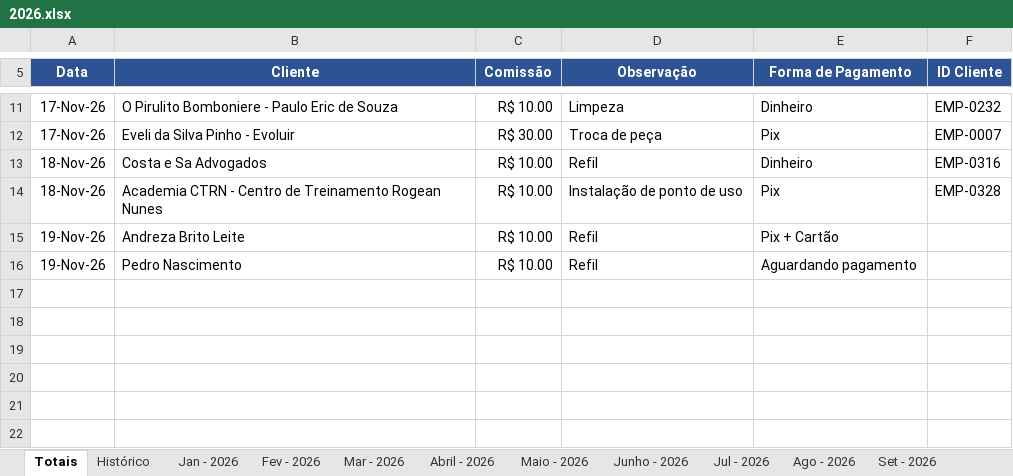
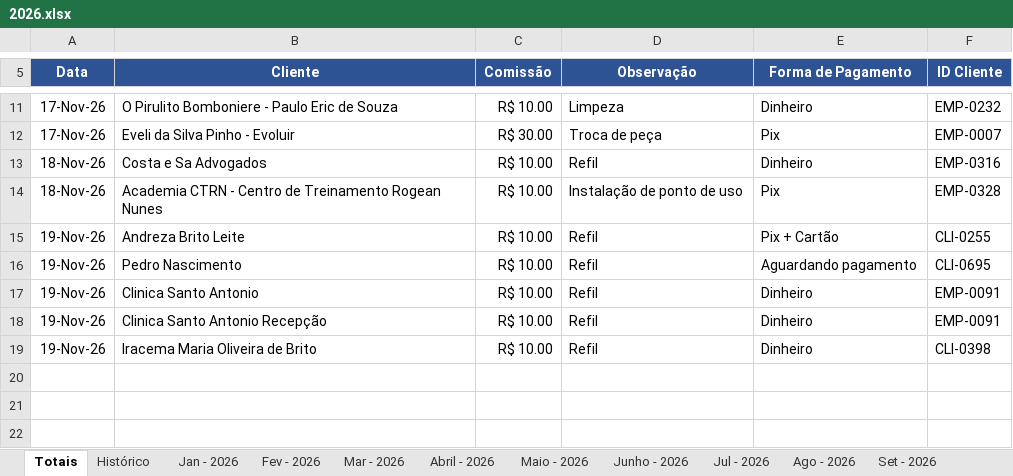
Before and after one commit to backupplanetaagua2025-hub/Comiss-es-Wiliam, an Excel workbook: 2026.xlsx, sheet Totais, drawn as a sheet; only a part is shown, gaps mark what is left out; values as stored, in another font and other column widths than the file's, no borders; table styles not drawn; the diff names each change by its address in the sheet, - before the commit and + after, or states it on an @@ line.

Commit message:
Atualizacao das comissoes - 19/11/2026 18:17

```diff
--- a/2026.xlsx (sheet Totais)
+++ b/2026.xlsx (sheet Totais)
-F15 (ID Cliente): (empty)
+F15 (ID Cliente): CLI-0255
-F16 (ID Cliente): (empty)
+F16 (ID Cliente): CLI-0695
-row 17: (empty)
+row 17: 19-Nov-26 | Clinica Santo Antonio | R$ 10.00 | Refil | Dinheiro | EMP-0091
-row 18: (empty)
+row 18: 19-Nov-26 | Clinica Santo Antonio Recepção | R$ 10.00 | Refil | Dinheiro | EMP-0091
-row 19: (empty)
+row 19: 19-Nov-26 | Iracema Maria Oliveira de Brito | R$ 10.00 | Refil | Dinheiro | CLI-0398
```
